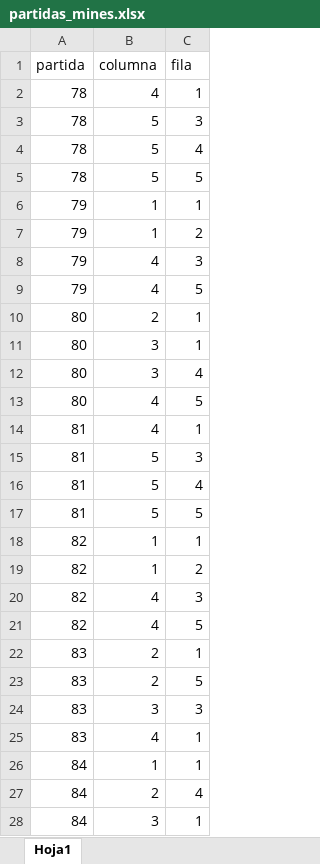
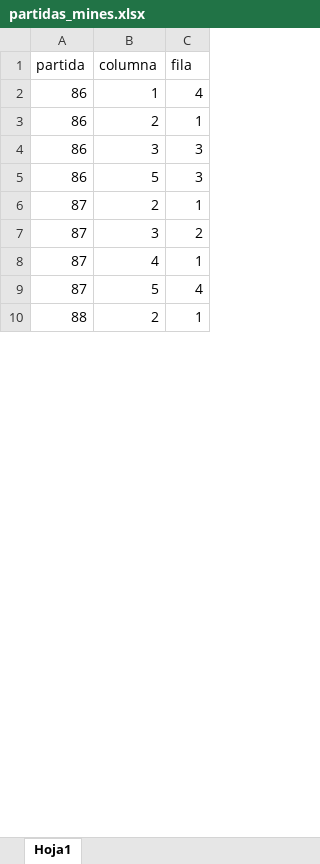
Before and after one commit to DdyYazo/detect_mines, an Excel workbook: partidas_mines.xlsx, sheet Hoja1, drawn as a sheet; only a part is shown; values as stored, in another font and other column widths than the file's, no borders; removed rows and columns are numbered as before the commit, all else as after; the diff covers the shown part only; the diff names each change by its address in the sheet, - before the commit and + after, or states it on an @@ line.

```diff
--- a/partidas_mines.xlsx (sheet Hoja1)
+++ b/partidas_mines.xlsx (sheet Hoja1)
-row 2: 78 | 4 | 1
+row 2: 86 | 1 | 4
+row 3: 86 | 2 | 1
+row 4: 86 | 3 | 3
-A5 (partida): 78
+A5 (partida): 86
-row 4: 78 | 5 | 4
-row 5: 78 | 5 | 5
-row 6: 79 | 1 | 1
-row 7: 79 | 1 | 2
-row 8: 79 | 4 | 3
-row 9: 79 | 4 | 5
-A6 (partida): 80
+A6 (partida): 87
-row 11: 80 | 3 | 1
-row 12: 80 | 3 | 4
-row 13: 80 | 4 | 5
+row 7: 87 | 3 | 2
-A8 (partida): 81
+A8 (partida): 87
-row 15: 81 | 5 | 3
-A9 (partida): 81
+A9 (partida): 87
-row 17: 81 | 5 | 5
-row 18: 82 | 1 | 1
-row 19: 82 | 1 | 2
-row 20: 82 | 4 | 3
-row 21: 82 | 4 | 5
-A10 (partida): 83
+A10 (partida): 88
-row 23: 83 | 2 | 5
-row 24: 83 | 3 | 3
-row 25: 83 | 4 | 1
-row 26: 84 | 1 | 1
-row 27: 84 | 2 | 4
-row 28: 84 | 3 | 1
```
Also changed, not shown: 3 added rows and 5 removed rows elsewhere in this sheet, 1 other file.
